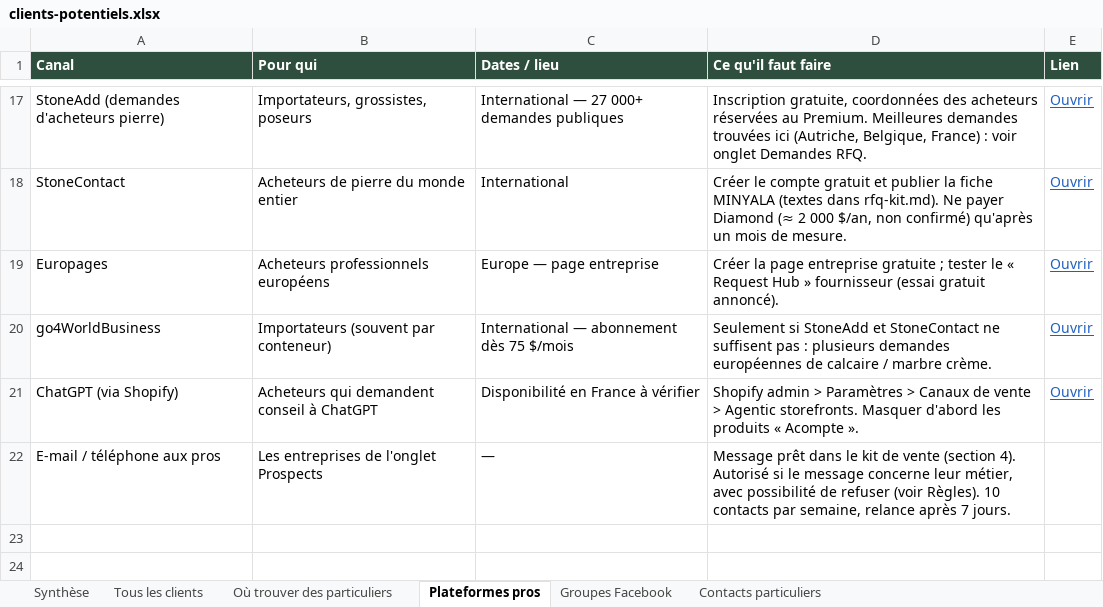
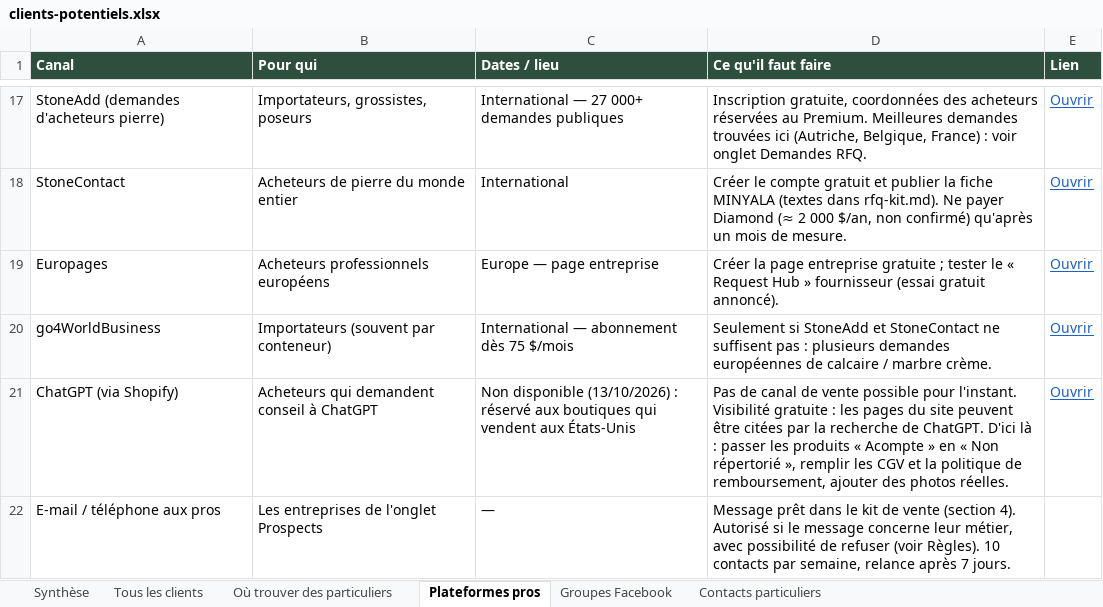
Before and after one commit to customerservice-dot/retreats-holidays-johanna, an Excel workbook: minyala/clients-potentiels.xlsx, sheet Plateformes pros, drawn as a sheet; only a part is shown, gaps mark what is left out; values as stored, in another font and other column widths than the file's, no borders; the diff names each change by its address in the sheet, - before the commit and + after, or states it on an @@ line.

```diff
--- a/minyala/clients-potentiels.xlsx (sheet Plateformes pros)
+++ b/minyala/clients-potentiels.xlsx (sheet Plateformes pros)
-C21 (Dates / lieu): Disponibilité en France à vérifier
+C21 (Dates / lieu): Non disponible (13/10/2026) : réservé aux boutiques qui vendent aux États-Unis
-D21 (Ce qu'il faut faire): Shopify admin > Paramètres > Canaux de vente > Agentic storefronts. Masquer d'abord les produits « Acompte ».
+D21 (Ce qu'il faut faire): Pas de canal de vente possible pour l'instant. Visibilité gratuite : les pages du site peuvent être citées par la recherche de ChatGPT. D'ici là : passer les produits « Acompte » en « Non répertorié », remplir les CGV et la politique de remboursement, ajouter des photos réelles.
```
Also changed, not shown: sheet Synthèse, minyala/prospects-minyala.xlsx, 2 other files.
